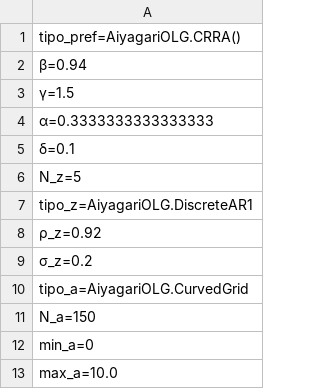
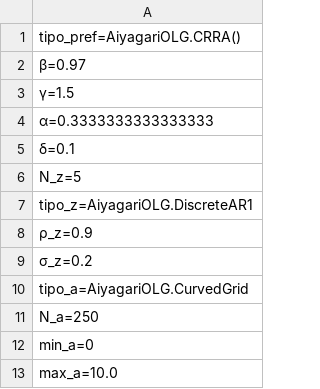
Before and after one commit to TavoJGB/AiyagariOLG, a CSV file: Simulations/parameters/latest_simulation.csv, drawn as a sheet; only a part is shown.

```diff
--- a/Simulations/parameters/latest_simulation.csv
+++ b/Simulations/parameters/latest_simulation.csv
@@ -1,3 +1,3 @@
 tipo_pref=AiyagariOLG.CRRA()
-β=0.94
+β=0.97
 γ=1.5
@@ -7,6 +7,6 @@ N_z=5
 tipo_z=AiyagariOLG.DiscreteAR1
-ρ_z=0.92
+ρ_z=0.9
 σ_z=0.2
 tipo_a=AiyagariOLG.CurvedGrid
-N_a=150
+N_a=250
 min_a=0
```
Also changed, not shown: Simulations/parameters/default_parameters.csv, 1 other file.
